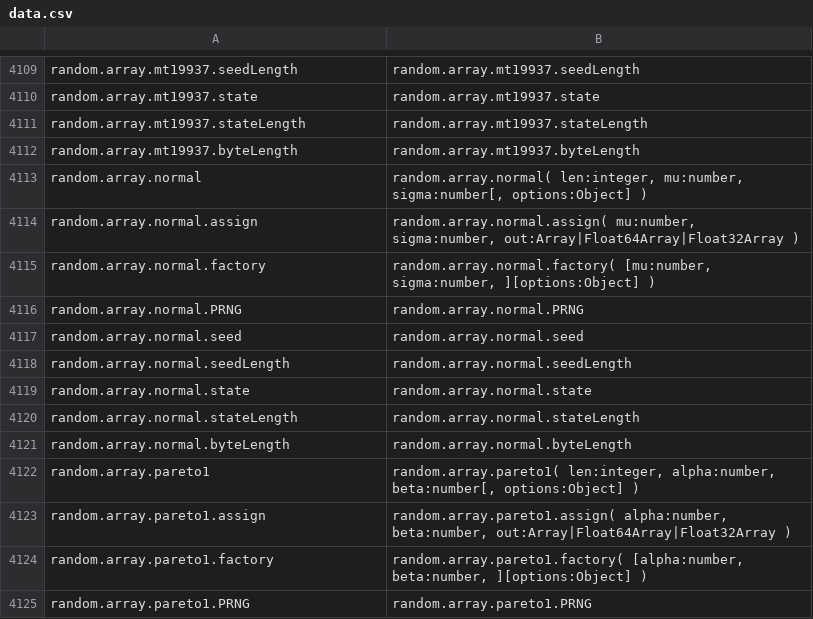
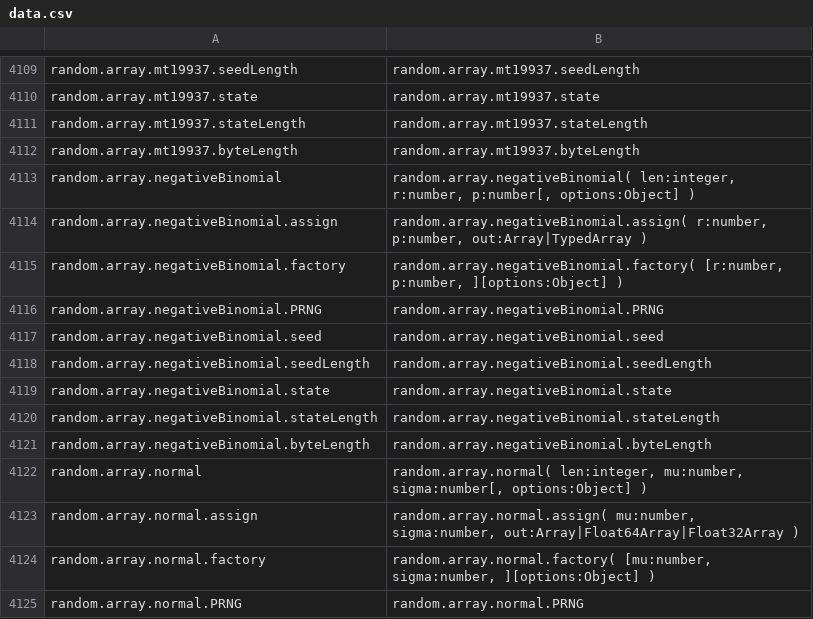
Before and after one commit to stdlib-js/repl-typed-signature, a CSV file: data/data.csv, drawn as a sheet; only a part is shown, gaps mark what is left out; the shorter side is filled out with more unchanged rows; the diff names each change by its address in the sheet, - before the commit and + after, or states it on an @@ line.

```diff
--- a/data/data.csv
+++ b/data/data.csv
+row 4113: random.array.negativeBinomial | random.array.negativeBinomial( len:integer, r:number, p:number[, options:Object] )
+row 4114: random.array.negativeBinomial.assign | random.array.negativeBinomial.assign( r:number, p:number, out:Array|TypedArray )
+row 4115: random.array.negativeBinomial.factory | random.array.negativeBinomial.factory( [r:number, p:number, ][options:Object] )
+row 4116: random.array.negativeBinomial.PRNG | random.array.negativeBinomial.PRNG
+row 4117: random.array.negativeBinomial.seed | random.array.negativeBinomial.seed
+row 4118: random.array.negativeBinomial.seedLength | random.array.negativeBinomial.seedLength
+row 4119: random.array.negativeBinomial.state | random.array.negativeBinomial.state
+row 4120: random.array.negativeBinomial.stateLength | random.array.negativeBinomial.stateLength
+row 4121: random.array.negativeBinomial.byteLength | random.array.negativeBinomial.byteLength
```
Also changed, not shown: 3 other files.
